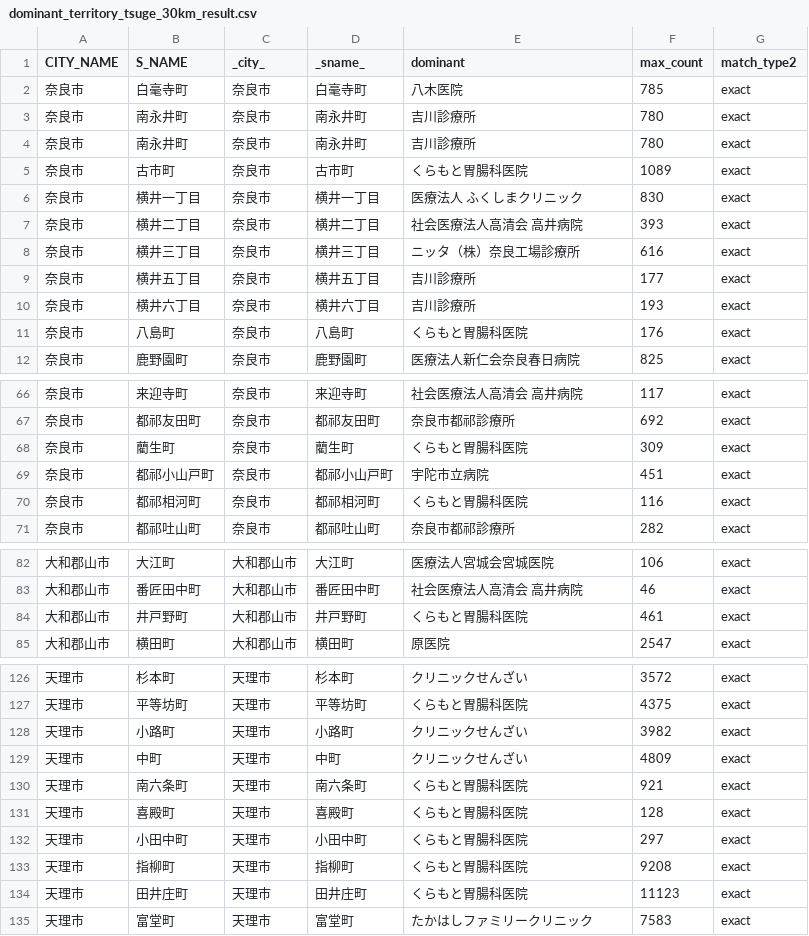
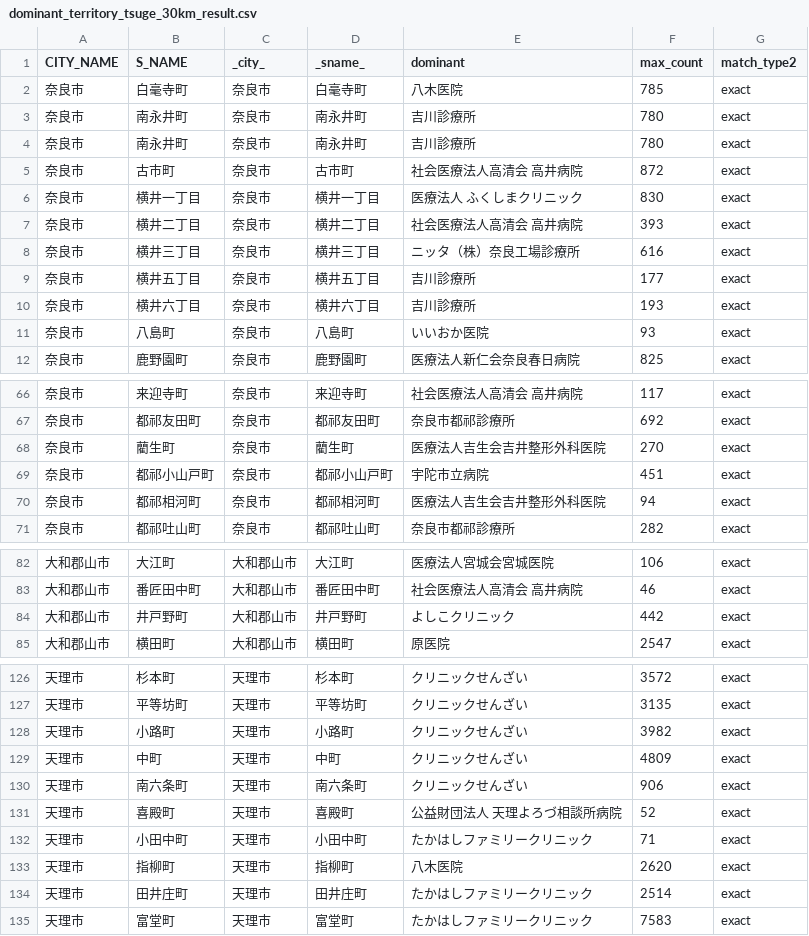
Before and after one commit to 22078tsubasa/ppl-gff, a CSV file: JADECOM/202603/dominant_territory_tsuge_30km_result.csv, drawn as a sheet; only a part is shown, gaps mark what is left out; the diff covers the shown part only.

```diff
--- a/JADECOM/202603/dominant_territory_tsuge_30km_result.csv
+++ b/JADECOM/202603/dominant_territory_tsuge_30km_result.csv
@@ -4,3 +4,3 @@
 奈良市,南永井町,奈良市,南永井町,吉川診療所,780,exact
-奈良市,古市町,奈良市,古市町,くらもと胃腸科医院,1089,exact
+奈良市,古市町,奈良市,古市町,社会医療法人高清会　高井病院,872,exact
 奈良市,横井一丁目,奈良市,横井一丁目,医療法人　ふくしまクリニック,830,exact
@@ -10,3 +10,3 @@
 奈良市,横井六丁目,奈良市,横井六丁目,吉川診療所,193,exact
-奈良市,八島町,奈良市,八島町,くらもと胃腸科医院,176,exact
+奈良市,八島町,奈良市,八島町,いいおか医院,93,exact
 奈良市,鹿野園町,奈良市,鹿野園町,医療法人新仁会奈良春日病院,825,exact
@@ -67,5 +67,5 @@
 奈良市,都祁友田町,奈良市,都祁友田町,奈良市都祁診療所,692,exact
-奈良市,藺生町,奈良市,藺生町,くらもと胃腸科医院,309,exact
+奈良市,藺生町,奈良市,藺生町,医療法人吉生会吉井整形外科医院,270,exact
 奈良市,都祁小山戸町,奈良市,都祁小山戸町,宇陀市立病院,451,exact
-奈良市,都祁相河町,奈良市,都祁相河町,くらもと胃腸科医院,116,exact
+奈良市,都祁相河町,奈良市,都祁相河町,医療法人吉生会吉井整形外科医院,94,exact
 奈良市,都祁吐山町,奈良市,都祁吐山町,奈良市都祁診療所,282,exact
@@ -83,3 +83,3 @@
 大和郡山市,番匠田中町,大和郡山市,番匠田中町,社会医療法人高清会　高井病院,46,exact
-大和郡山市,井戸野町,大和郡山市,井戸野町,くらもと胃腸科医院,461,exact
+大和郡山市,井戸野町,大和郡山市,井戸野町,よしこクリニック,442,exact
 大和郡山市,横田町,大和郡山市,横田町,原医院,2547,exact
@@ -126,10 +126,10 @@
 天理市,杉本町,天理市,杉本町,クリニックせんざい,3572,exact
-天理市,平等坊町,天理市,平等坊町,くらもと胃腸科医院,4375,exact
+天理市,平等坊町,天理市,平等坊町,クリニックせんざい,3135,exact
 天理市,小路町,天理市,小路町,クリニックせんざい,3982,exact
 天理市,中町,天理市,中町,クリニックせんざい,4809,exact
-天理市,南六条町,天理市,南六条町,くらもと胃腸科医院,921,exact
-天理市,喜殿町,天理市,喜殿町,くらもと胃腸科医院,128,exact
-天理市,小田中町,天理市,小田中町,くらもと胃腸科医院,297,exact
-天理市,指柳町,天理市,指柳町,くらもと胃腸科医院,9208,exact
-天理市,田井庄町,天理市,田井庄町,くらもと胃腸科医院,11123,exact
+天理市,南六条町,天理市,南六条町,クリニックせんざい,906,exact
+天理市,喜殿町,天理市,喜殿町,公益財団法人　天理よろづ相談所病院,52,exact
+天理市,小田中町,天理市,小田中町,たかはしファミリークリニック,71,exact
+天理市,指柳町,天理市,指柳町,八木医院,2620,exact
+天理市,田井庄町,天理市,田井庄町,たかはしファミリークリニック,2514,exact
 天理市,富堂町,天理市,富堂町,たかはしファミリークリニック,7583,exact
```
Also changed, not shown: 80 edited cells elsewhere in this file, JADECOM/202603/dominant_territory_tsuge_30km_tsuge_plus5_result.csv, JADECOM/202603/facility_rank_summary.csv, 8 other files.
